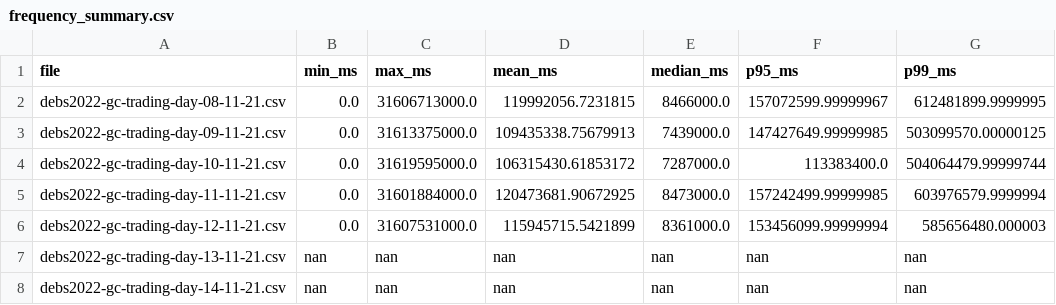
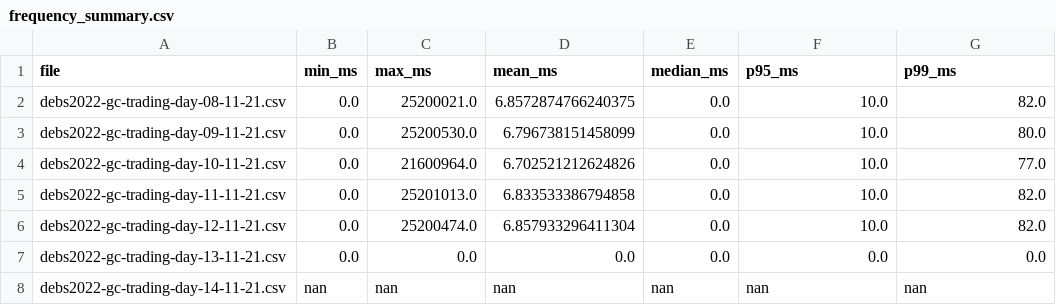
Before and after one commit to ProjectASAP/ASAPCollector, a CSV file: datasets_eval/debs/results/data_filtered/summaries/frequency_summary.csv, drawn as a sheet.

Commit message:
debs filtered summaries

```diff
--- a/datasets_eval/debs/results/data_filtered/summaries/frequency_summary.csv
+++ b/datasets_eval/debs/results/data_filtered/summaries/frequency_summary.csv
@@ -1,8 +1,8 @@
 file,min_ms,max_ms,mean_ms,median_ms,p95_ms,p99_ms
-debs2022-gc-trading-day-08-11-21.csv,0.0,31606713000.0,119992056.7231815,8466000.0,157072599.99999967,612481899.9999995
-debs2022-gc-trading-day-09-11-21.csv,0.0,31613375000.0,109435338.75679913,7439000.0,147427649.99999985,503099570.00000125
-debs2022-gc-trading-day-10-11-21.csv,0.0,31619595000.0,106315430.61853172,7287000.0,113383400.0,504064479.99999744
-debs2022-gc-trading-day-11-11-21.csv,0.0,31601884000.0,120473681.90672925,8473000.0,157242499.99999985,603976579.9999994
-debs2022-gc-trading-day-12-11-21.csv,0.0,31607531000.0,115945715.5421899,8361000.0,153456099.99999994,585656480.000003
-debs2022-gc-trading-day-13-11-21.csv,nan,nan,nan,nan,nan,nan
+debs2022-gc-trading-day-08-11-21.csv,0.0,25200021.0,6.8572874766240375,0.0,10.0,82.0
+debs2022-gc-trading-day-09-11-21.csv,0.0,25200530.0,6.796738151458099,0.0,10.0,80.0
+debs2022-gc-trading-day-10-11-21.csv,0.0,21600964.0,6.702521212624826,0.0,10.0,77.0
+debs2022-gc-trading-day-11-11-21.csv,0.0,25201013.0,6.833533386794858,0.0,10.0,82.0
+debs2022-gc-trading-day-12-11-21.csv,0.0,25200474.0,6.857933296411304,0.0,10.0,82.0
+debs2022-gc-trading-day-13-11-21.csv,0.0,0.0,0.0,0.0,0.0,0.0
 debs2022-gc-trading-day-14-11-21.csv,nan,nan,nan,nan,nan,nan
```
Also changed, not shown: datasets_eval/debs/results/data_filtered/summaries/cardinality_summary.csv, datasets_eval/debs/results/data_filtered/summaries/window_summary.csv, 9 other files.
